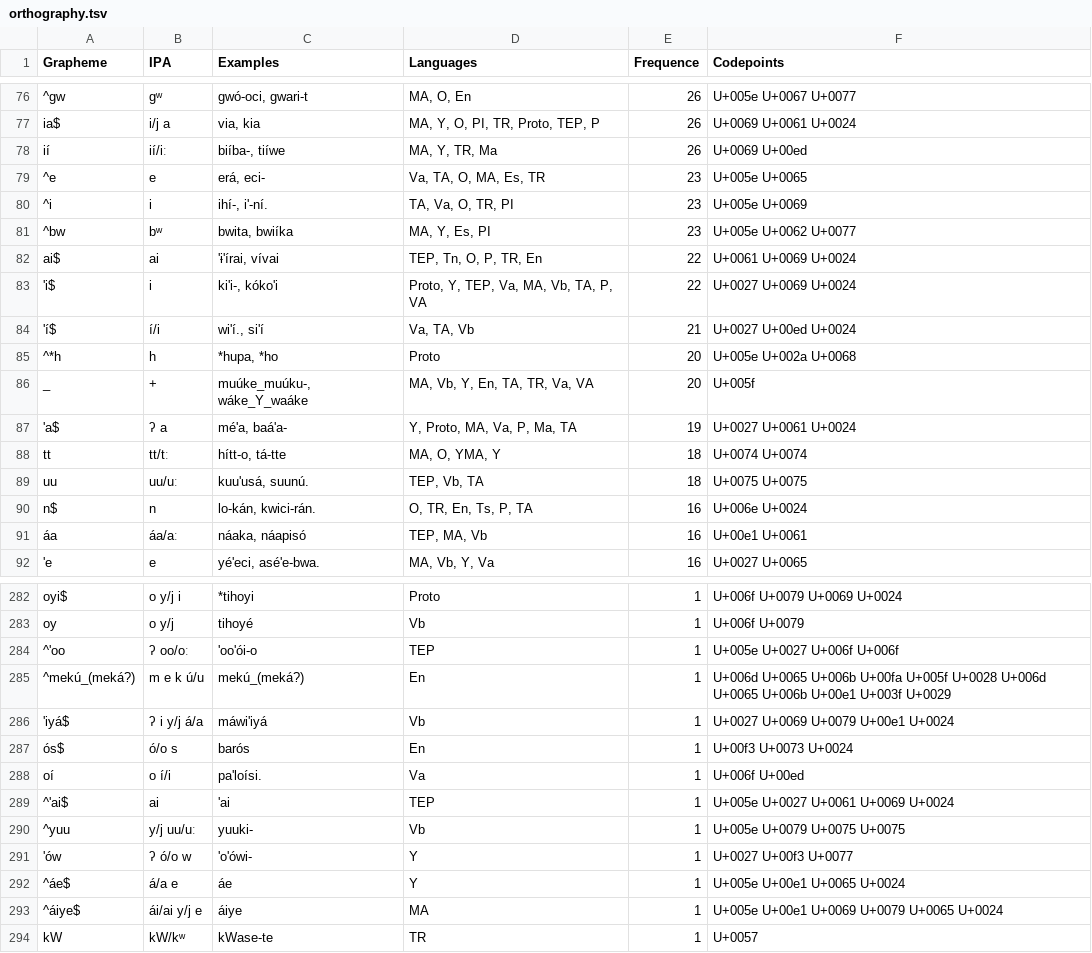
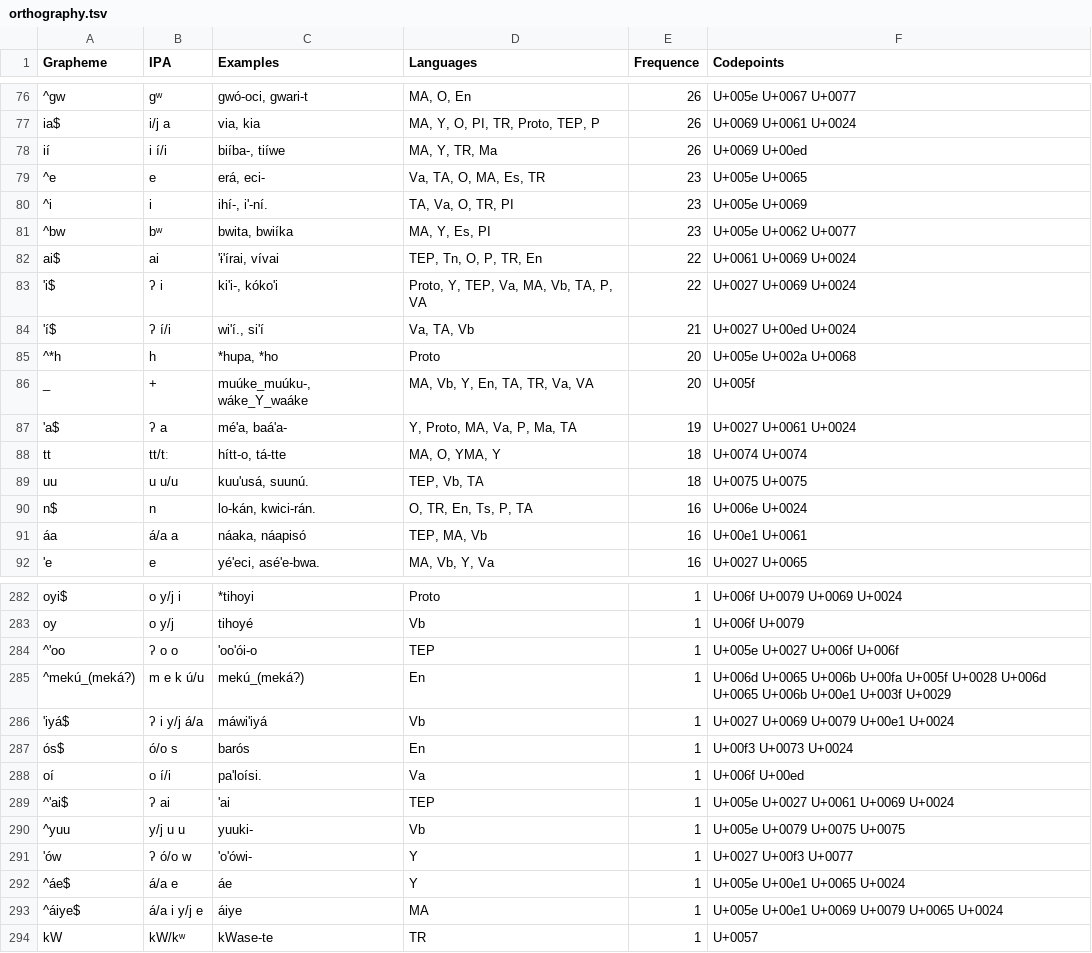
Before and after one commit to lexibank/lionnetyotonahua, a TSV file: etc/orthography.tsv, drawn as a sheet; only a part is shown, gaps mark what is left out; the diff covers the shown part only; the diff names each change by its address in the sheet, - before the commit and + after, or states it on an @@ line.

```diff
--- a/etc/orthography.tsv
+++ b/etc/orthography.tsv
-B78 (IPA): ií/iː
+B78 (IPA): i í/i
-B83 (IPA): i
+B83 (IPA): ʔ i
-B84 (IPA): í/i
+B84 (IPA): ʔ í/i
-B89 (IPA): uu/uː
+B89 (IPA): u u/u
-B91 (IPA): áa/aː
+B91 (IPA): á/a a
-B284 (IPA): ʔ oo/oː
+B284 (IPA): ʔ o o
-B289 (IPA): ai
+B289 (IPA): ʔ ai
-B290 (IPA): y/j uu/uː
+B290 (IPA): y/j u u
-B293 (IPA): ái/ai y/j e
+B293 (IPA): á/a i y/j e
```
Also changed, not shown: 23 edited cells elsewhere in this file, cldf/forms.csv, 6 other files.
